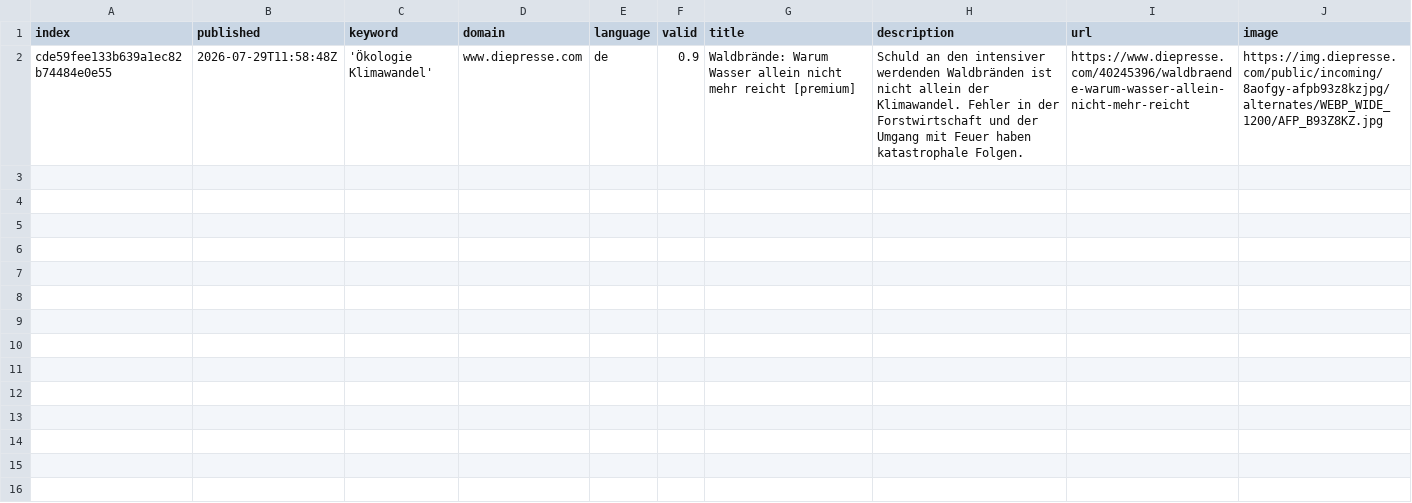
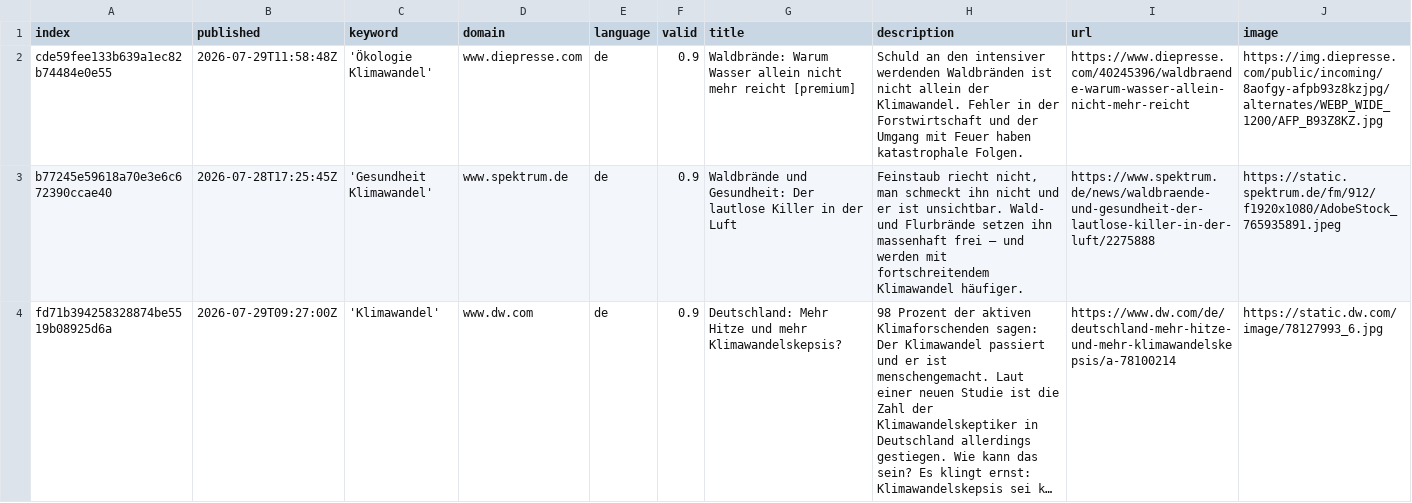
Before and after one commit to claba-news/climateIsComing, a CSV file: csv/news_2026_07.csv, drawn as a sheet; only a part is shown; rows hold the shown columns only; the diff names each change by its address in the sheet, - before the commit and + after, or states it on an @@ line.

```diff
--- a/csv/news_2026_07.csv
+++ b/csv/news_2026_07.csv
+row 3: b77245e59618a70e3e6c672390ccae40 | 2026-07-28T17:25:45Z | 'Gesundheit Klimawandel' | www.spektrum.de | de | 0.9 | Waldbrände und Gesundheit: Der lautlose Killer in der Luft | Feinstaub riecht nicht, man schmeckt ihn nicht und er ist unsichtbar. Wald- und Flurbrände setzen ihn massenhaft frei – und werden mit fortschreitendem Klimawandel häufiger. | https://www.spektrum.de/news/waldbraende-und-gesundheit-der-lautlose-killer-in-der-luft/2275888 | https://static.spektrum.de/fm/912/f1920x1080/AdobeStock_765935891.jpeg
+row 4: fd71b394258328874be5519b08925d6a | 2026-07-29T09:27:00Z | 'Klimawandel' | www.dw.com | de | 0.9 | Deutschland: Mehr Hitze und mehr Klimawandelskepsis? | 98 Prozent der aktiven Klimaforschenden sagen: Der Klimawandel passiert und er ist menschengemacht. Laut einer neuen Studie ist die Zahl der Klimawandelskeptiker in Deutschland allerdings gestiegen. Wie kann das sein? Es klingt ernst: Klimawandelskepsis sei k… | https://www.dw.com/de/deutschland-mehr-hitze-und-mehr-klimawandelskepsis/a-78100214 | https://static.dw.com/image/78127993_6.jpg
```
Also changed, not shown: keywords.csv, 1 other file.
